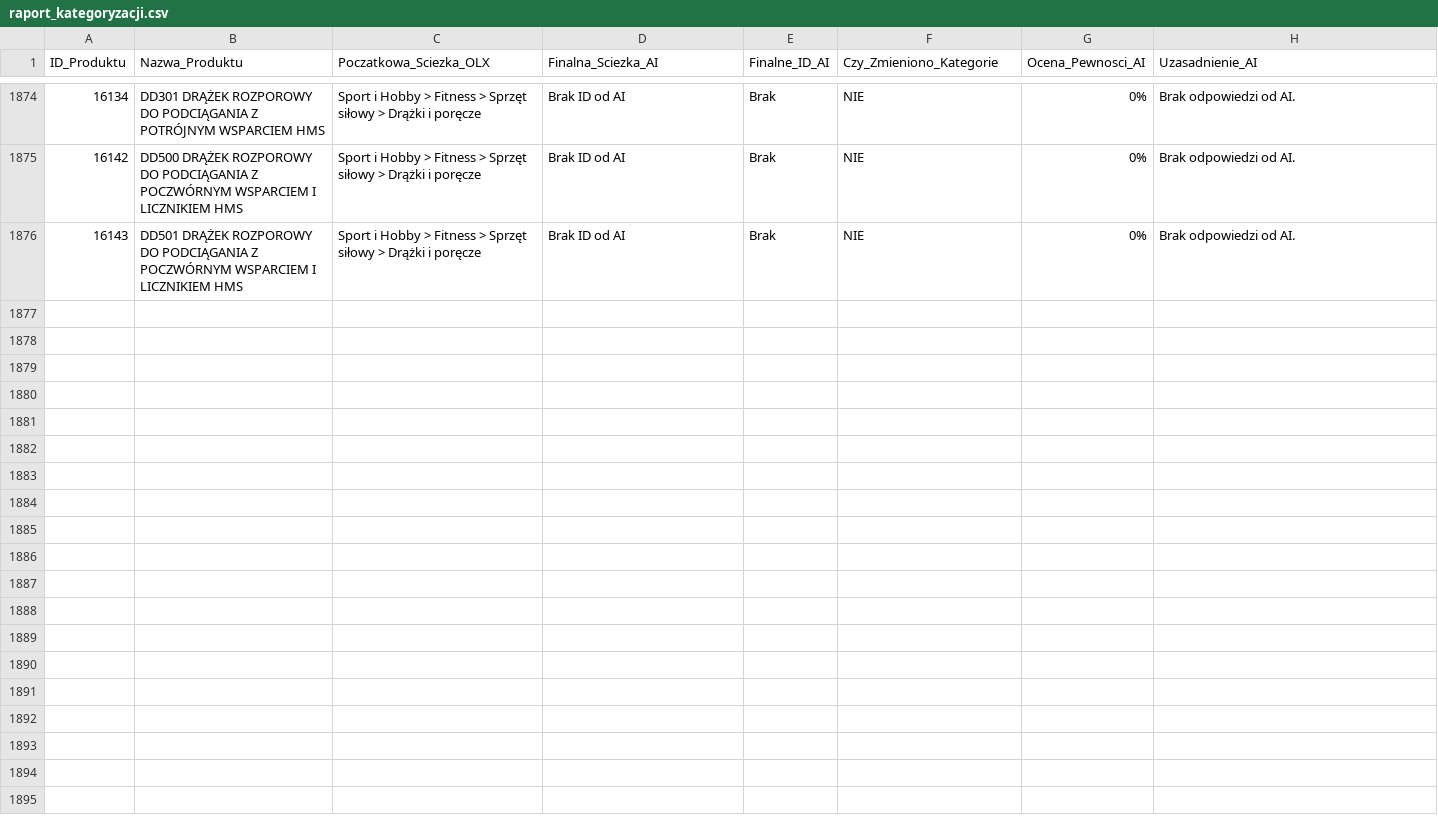
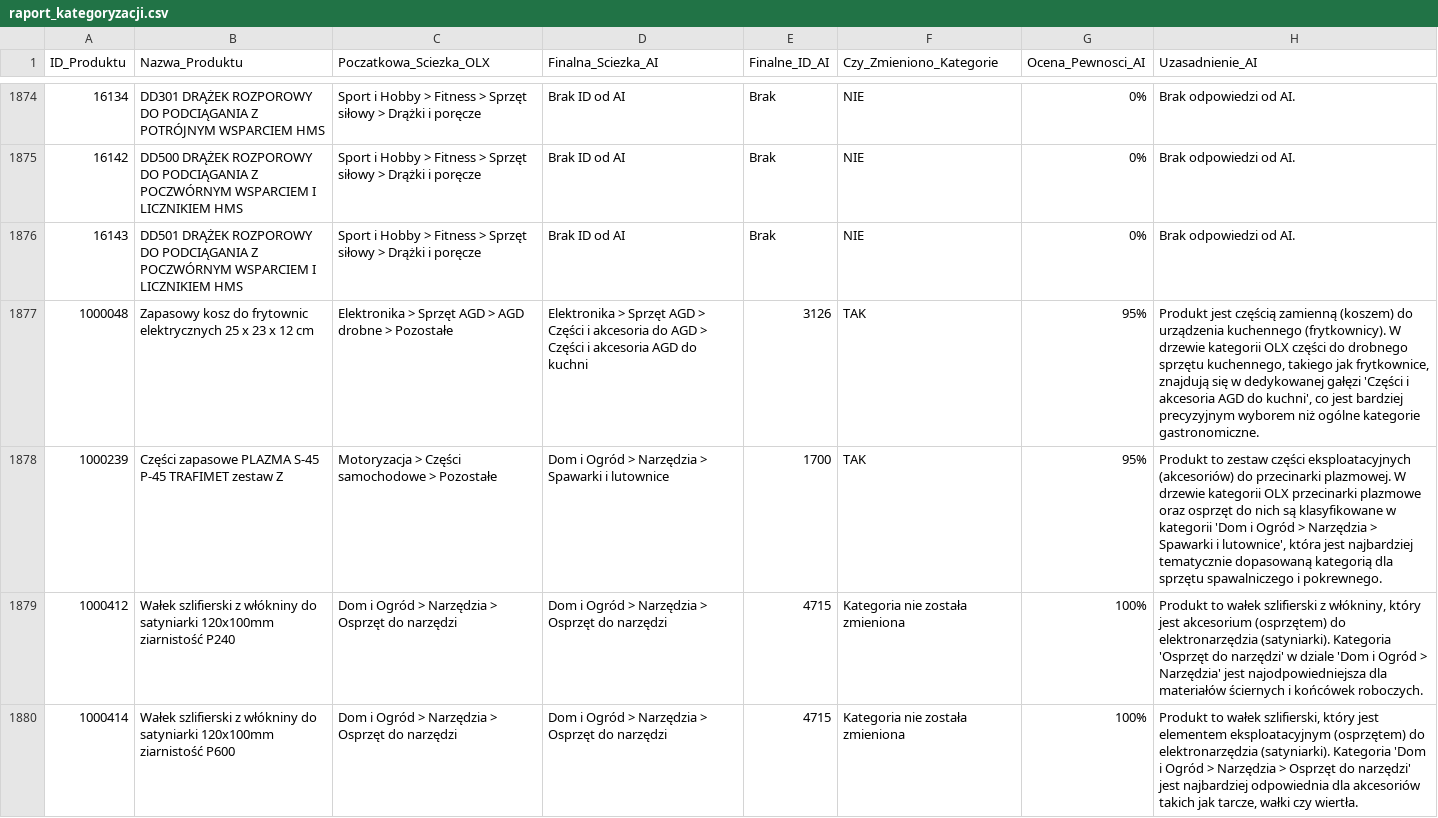
Before and after one commit to amikamik/olx-kategoryzator, a CSV file: output/raport_kategoryzacji.csv, drawn as a sheet; only a part is shown, gaps mark what is left out; the diff covers the shown part only; the diff names each change by its address in the sheet, - before the commit and + after, or states it on an @@ line.

```diff
--- a/output/raport_kategoryzacji.csv
+++ b/output/raport_kategoryzacji.csv
+row 1877: 1000048 | Zapasowy kosz do frytownic elektrycznych 25 x 23 x 12 cm | Elektronika > Sprzęt AGD > AGD drobne > Pozostałe | Elektronika > Sprzęt AGD > Części i akcesoria do AGD > Części i akcesoria AGD do kuchni | 3126 | TAK | 95% | Produkt jest częścią zamienną (koszem) do urządzenia kuchennego (frytkownicy). W drzewie kategorii OLX części do drobnego sprzętu kuchennego, takiego jak frytkownice, znajdują się w dedykowanej gałęzi 'Części i akcesoria AGD do kuchni', co jest bardziej precyzyjnym wyborem niż ogólne kategorie gastronomiczne.
+row 1878: 1000239 | Części zapasowe PLAZMA S-45 P-45 TRAFIMET zestaw Z | Motoryzacja > Części samochodowe > Pozostałe | Dom i Ogród > Narzędzia > Spawarki i lutownice | 1700 | TAK | 95% | Produkt to zestaw części eksploatacyjnych (akcesoriów) do przecinarki plazmowej. W drzewie kategorii OLX przecinarki plazmowe oraz osprzęt do nich są klasyfikowane w kategorii 'Dom i Ogród > Narzędzia > Spawarki i lutownice', która jest najbardziej tematycznie dopasowaną kategorią dla sprzętu spawalniczego i pokrewnego.
+row 1879: 1000412 | Wałek szlifierski z włókniny do satyniarki 120x100mm ziarnistość P240 | Dom i Ogród > Narzędzia > Osprzęt do narzędzi | Dom i Ogród > Narzędzia > Osprzęt do narzędzi | 4715 | Kategoria nie została zmieniona | 100% | Produkt to wałek szlifierski z włókniny, który jest akcesorium (osprzętem) do elektronarzędzia (satyniarki). Kategoria 'Osprzęt do narzędzi' w dziale 'Dom i Ogród > Narzędzia' jest najodpowiedniejsza dla materiałów ściernych i końcówek roboczych.
+row 1880: 1000414 | Wałek szlifierski z włókniny do satyniarki 120x100mm ziarnistość P600 | Dom i Ogród > Narzędzia > Osprzęt do narzędzi | Dom i Ogród > Narzędzia > Osprzęt do narzędzi | 4715 | Kategoria nie została zmieniona | 100% | Produkt to wałek szlifierski, który jest elementem eksploatacyjnym (osprzętem) do elektronarzędzia (satyniarki). Kategoria 'Dom i Ogród > Narzędzia > Osprzęt do narzędzi' jest najbardziej odpowiednia dla akcesoriów takich jak tarcze, wałki czy wiertła.
```
Also changed, not shown: 3 added rows elsewhere in this file, 5 other files.
